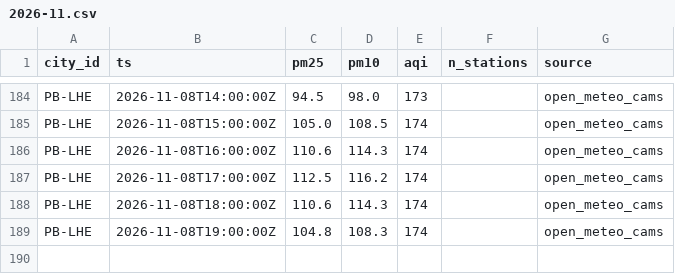
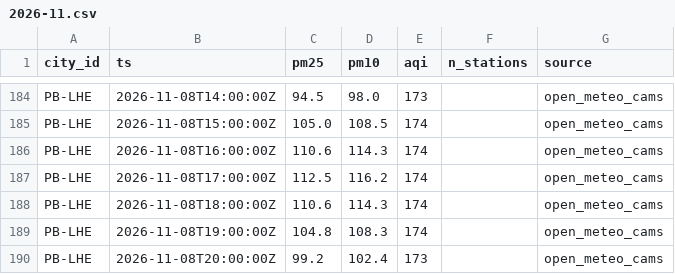
Before and after one commit to Xftab/airlume, a CSV file: data/archive/city_hourly/open_meteo_cams/2026-11.csv, drawn as a sheet; only a part is shown, gaps mark what is left out.

Commit message:
data: hourly collection 2026-11-08T20:00Z

```diff
--- a/data/archive/city_hourly/open_meteo_cams/2026-11.csv
+++ b/data/archive/city_hourly/open_meteo_cams/2026-11.csv
@@ -189 +189,2 @@ PB-LHE,2026-11-08T18:00:00Z,110.6,114.3,174,,open_meteo_cams
 PB-LHE,2026-11-08T19:00:00Z,104.8,108.3,174,,open_meteo_cams
+PB-LHE,2026-11-08T20:00:00Z,99.2,102.4,173,,open_meteo_cams
```
Also changed, not shown: data/archive/forecasts/open_meteo_cams_forecast/2026-11.csv.
